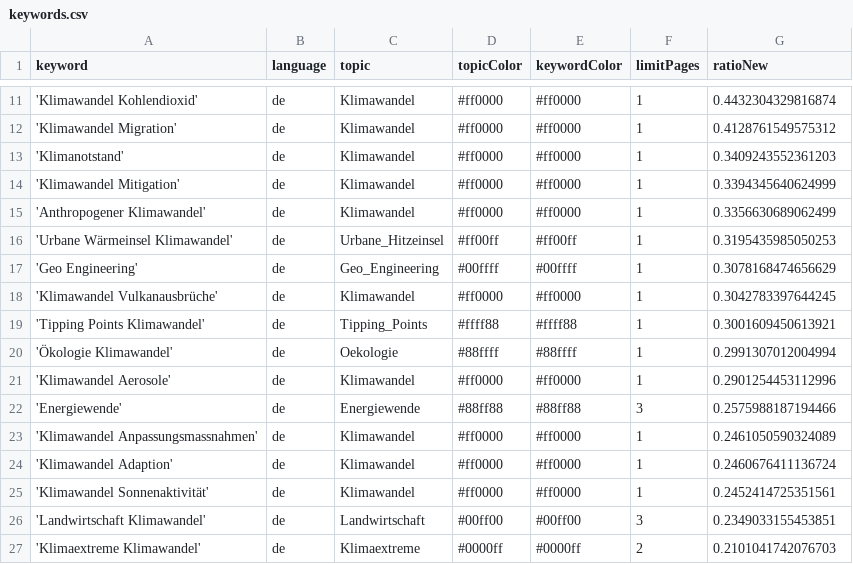
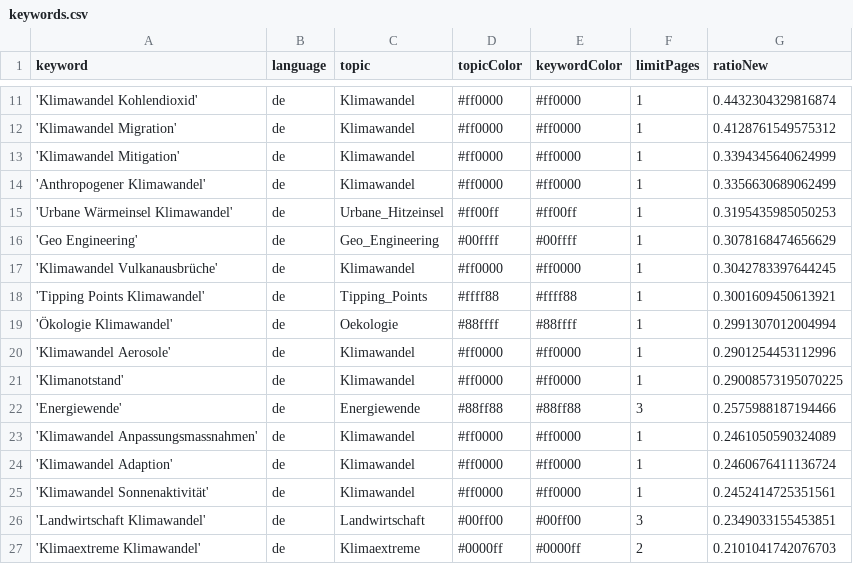
Before and after one commit to claba-news/climateIsComing, a CSV file: keywords.csv, drawn as a sheet; only a part is shown, gaps mark what is left out.

Commit message:
Commit from GitHub Actions (harvest:0.0)

```diff
--- a/keywords.csv
+++ b/keywords.csv
@@ -12,3 +12,2 @@ keyword,language,topic,topicColor,keywordColor,limitPages,ratioNew
 'Klimawandel Migration',de,Klimawandel,#ff0000,#ff0000,1,0.4128761549575312
-'Klimanotstand',de,Klimawandel,#ff0000,#ff0000,1,0.3409243552361203
 'Klimawandel Mitigation',de,Klimawandel,#ff0000,#ff0000,1,0.3394345640624999
@@ -21,2 +20,3 @@ keyword,language,topic,topicColor,keywordColor,limitPages,ratioNew
 'Klimawandel Aerosole',de,Klimawandel,#ff0000,#ff0000,1,0.2901254453112996
+'Klimanotstand',de,Klimawandel,#ff0000,#ff0000,1,0.29008573195070225
 'Energiewende',de,Energiewende,#88ff88,#88ff88,3,0.2575988187194466
```
